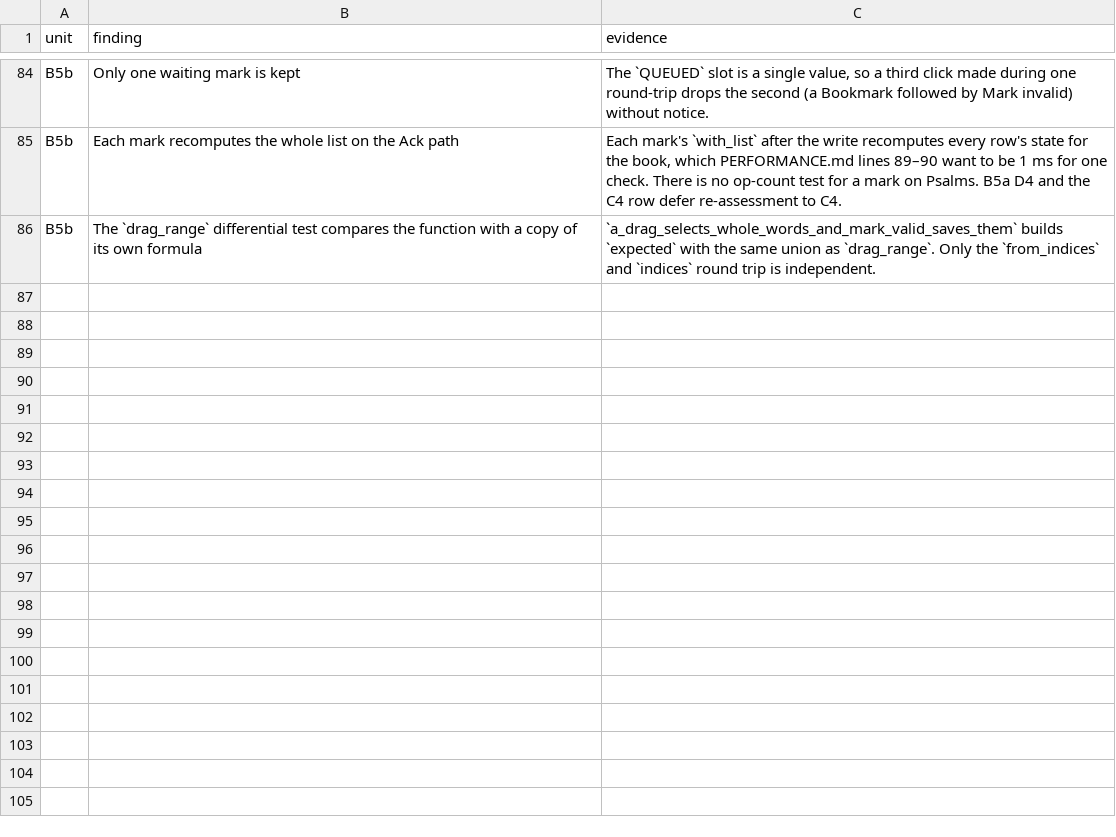
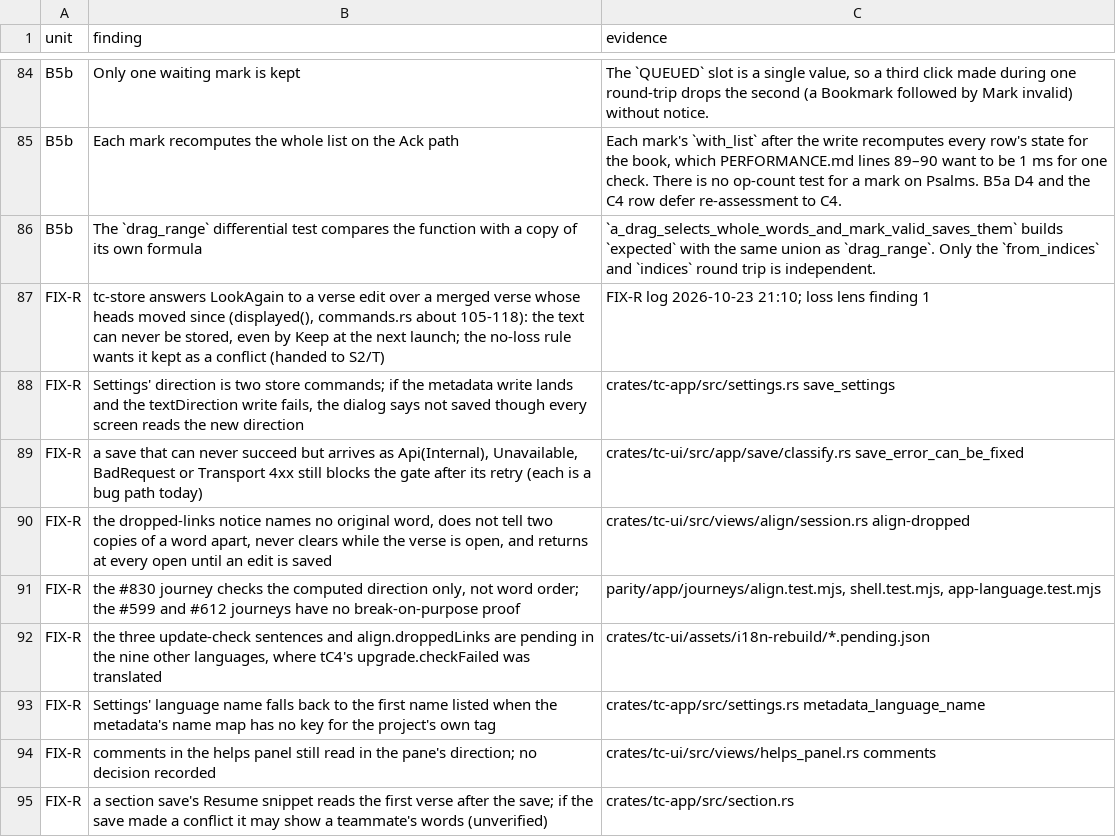
Before and after one commit to birchamp/tc-rst, a TSV file: .audit/minors.tsv, drawn as a sheet; only a part is shown, gaps mark what is left out.

```diff
--- a/.audit/minors.tsv
+++ b/.audit/minors.tsv
@@ -86 +86,10 @@ B5b	Each mark recomputes the whole list on the Ack path	Each mark's `with_list`
 B5b	The `drag_range` differential test compares the function with a copy of its own formula	`a_drag_selects_whole_words_and_mark_valid_saves_them` builds `expected` with the same union as `drag_range`. Only the `from_indices` and `indices` round trip is independent.
+FIX-R	tc-store answers LookAgain to a verse edit over a merged verse whose heads moved since (displayed(), commands.rs about 105-118): the text can never be stored, even by Keep at the next launch; the no-loss rule wants it kept as a conflict (handed to S2/T)	FIX-R log 2026-10-23 21:10; loss lens finding 1
+FIX-R	Settings' direction is two store commands; if the metadata write lands and the textDirection write fails, the dialog says not saved though every screen reads the new direction	crates/tc-app/src/settings.rs save_settings
+FIX-R	a save that can never succeed but arrives as Api(Internal), Unavailable, BadRequest or Transport 4xx still blocks the gate after its retry (each is a bug path today)	crates/tc-ui/src/app/save/classify.rs save_error_can_be_fixed
+FIX-R	the dropped-links notice names no original word, does not tell two copies of a word apart, never clears while the verse is open, and returns at every open until an edit is saved	crates/tc-ui/src/views/align/session.rs align-dropped
+FIX-R	the #830 journey checks the computed direction only, not word order; the #599 and #612 journeys have no break-on-purpose proof	parity/app/journeys/align.test.mjs, shell.test.mjs, app-language.test.mjs
+FIX-R	the three update-check sentences and align.droppedLinks are pending in the nine other languages, where tC4's upgrade.checkFailed was translated	crates/tc-ui/assets/i18n-rebuild/*.pending.json
+FIX-R	Settings' language name falls back to the first name listed when the metadata's name map has no key for the project's own tag	crates/tc-app/src/settings.rs metadata_language_name
+FIX-R	comments in the helps panel still read in the pane's direction; no decision recorded	crates/tc-ui/src/views/helps_panel.rs comments
+FIX-R	a section save's Resume snippet reads the first verse after the save; if the save made a conflict it may show a teammate's words (unverified)	crates/tc-app/src/section.rs
```
Also changed, not shown: 11 other files.
